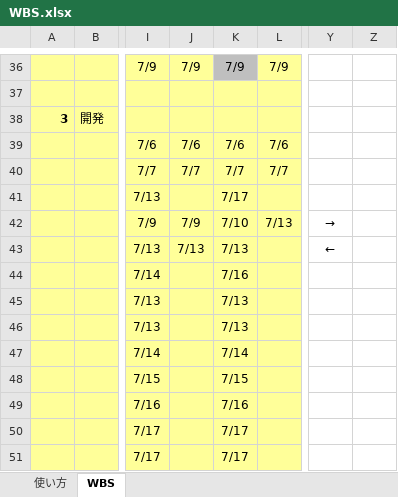
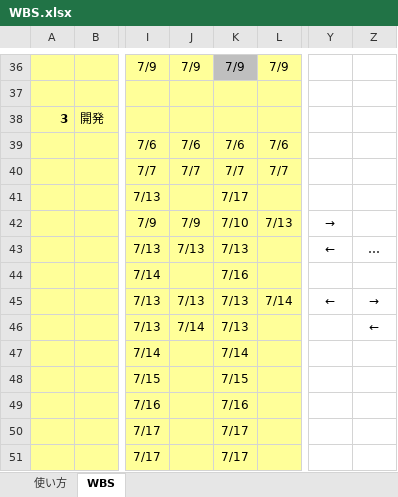
Before and after one commit to satoshi-hiraoka/2020-PBL-teamB, an Excel workbook: プロジェクト関連ファイル/50_WBS/WBS.xlsx, sheet WBS, drawn as a sheet; only a part is shown, gaps mark what is left out; values as stored, in another font and other column widths than the file's, no borders; conditional formats not drawn; the diff names each change by its address in the sheet, - before the commit and + after, or states it on an @@ line.

```diff
--- a/プロジェクト関連ファイル/50_WBS/WBS.xlsx (sheet WBS)
+++ b/プロジェクト関連ファイル/50_WBS/WBS.xlsx (sheet WBS)
-Z43: (empty)
+Z43: …
-J45: (empty)
+J45: 7/13
-L45: (empty)
+L45: 7/14
-Y45: (empty)
+Y45: ←
-Z45: (empty)
+Z45: →
-J46: (empty)
+J46: 7/14
-Z46: (empty)
+Z46: ←
```
Also changed, not shown: 3 other files.
